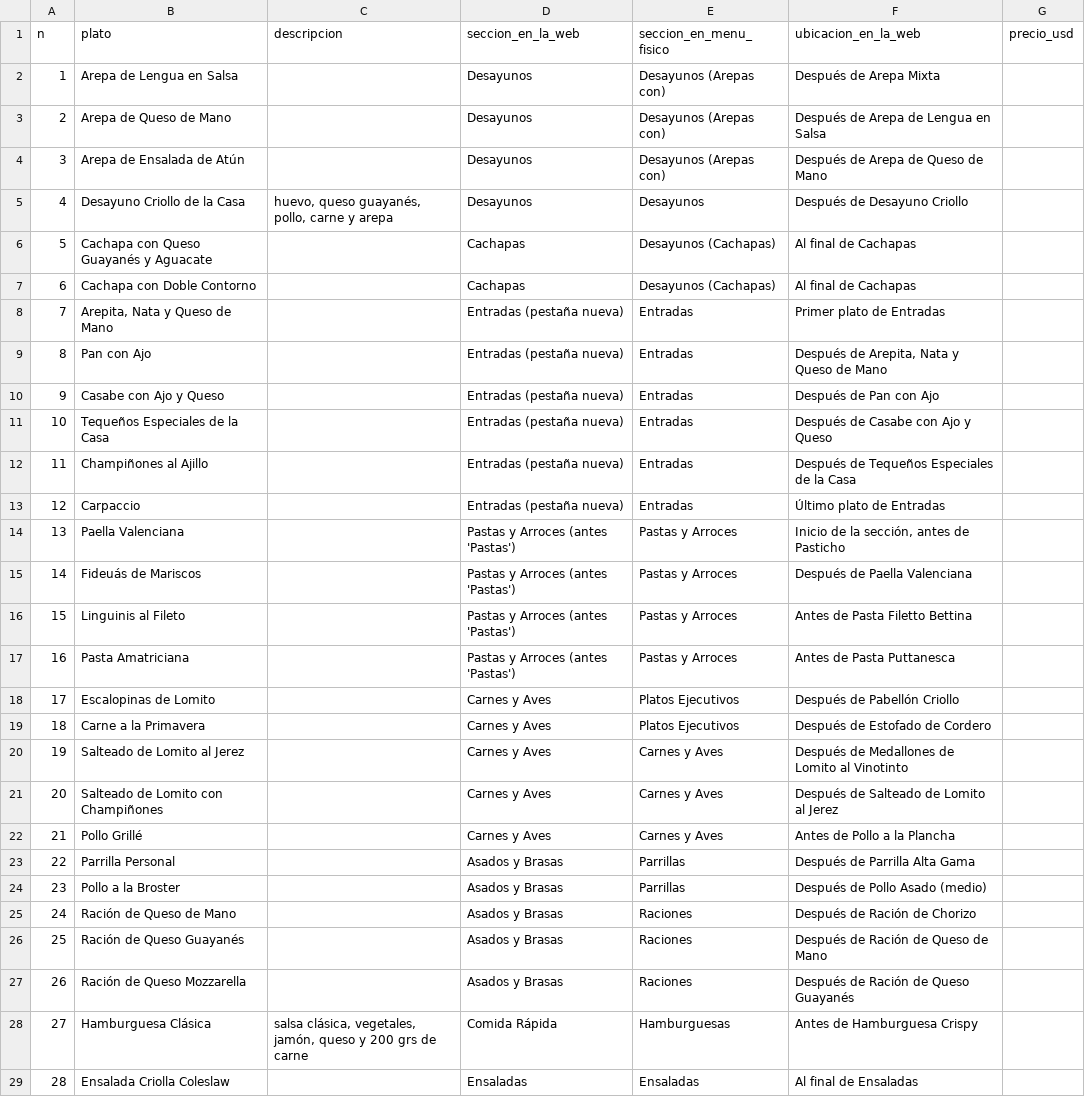
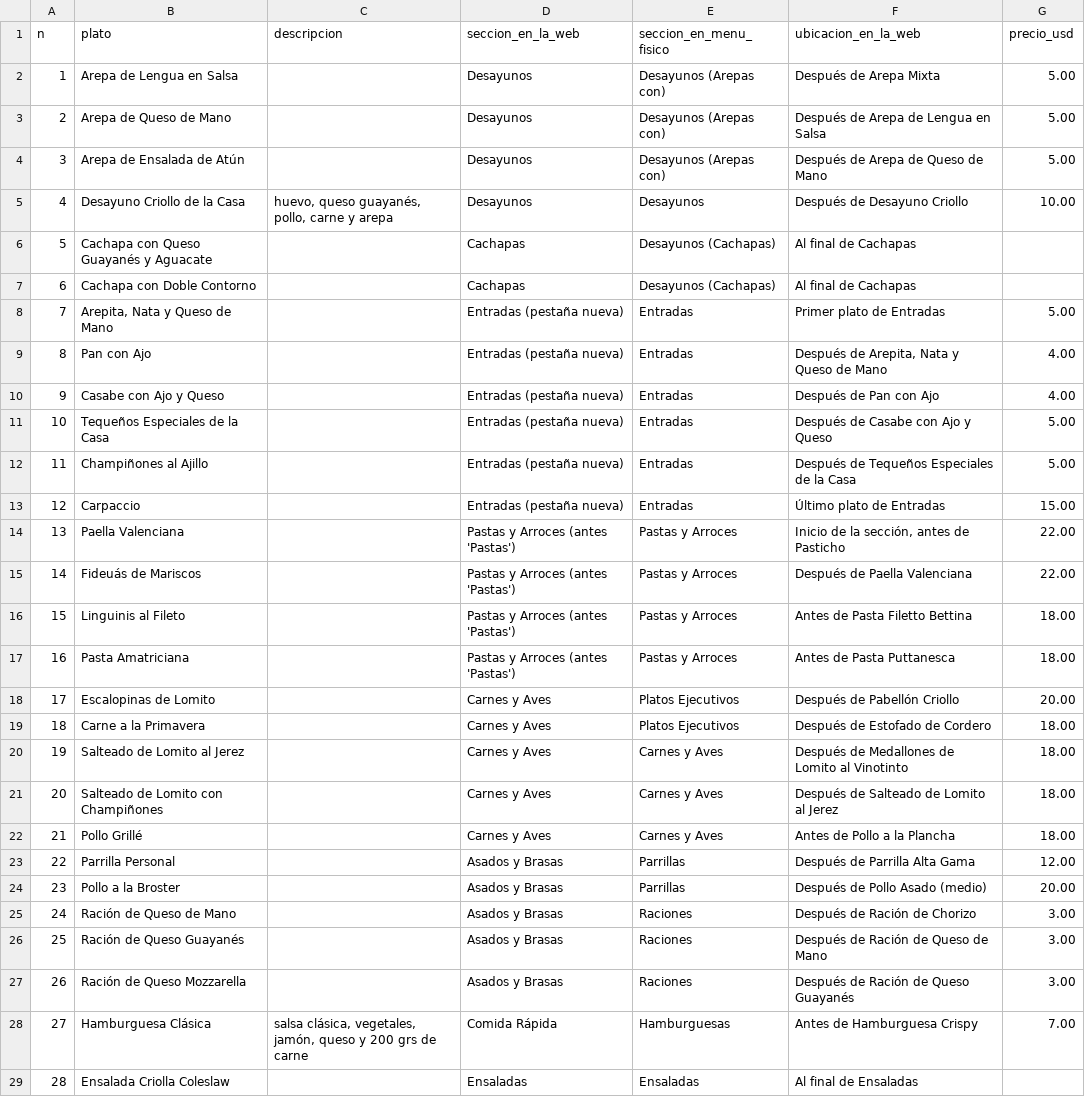
Before and after one commit to Mavaremux/alta-gama-pagina, a CSV file: platos_nuevos_sin_precio.csv, drawn as a sheet; only a part is shown; the diff covers the shown part only.

```diff
--- a/platos_nuevos_sin_precio.csv
+++ b/platos_nuevos_sin_precio.csv
@@ -1,29 +1,29 @@
 n,plato,descripcion,seccion_en_la_web,seccion_en_menu_fisico,ubicacion_en_la_web,precio_usd
-1,Arepa de Lengua en Salsa,,Desayunos,Desayunos (Arepas con),Después de Arepa Mixta,
-2,Arepa de Queso de Mano,,Desayunos,Desayunos (Arepas con),Después de Arepa de Lengua en Salsa,
-3,Arepa de Ensalada de Atún,,Desayunos,Desayunos (Arepas con),Después de Arepa de Queso de Mano,
-4,Desayuno Criollo de la Casa,"huevo, queso guayanés, pollo, carne y arepa",Desayunos,Desayunos,Después de Desayuno Criollo,
+1,Arepa de Lengua en Salsa,,Desayunos,Desayunos (Arepas con),Después de Arepa Mixta,5.00
+2,Arepa de Queso de Mano,,Desayunos,Desayunos (Arepas con),Después de Arepa de Lengua en Salsa,5.00
+3,Arepa de Ensalada de Atún,,Desayunos,Desayunos (Arepas con),Después de Arepa de Queso de Mano,5.00
+4,Desayuno Criollo de la Casa,"huevo, queso guayanés, pollo, carne y arepa",Desayunos,Desayunos,Después de Desayuno Criollo,10.00
 5,Cachapa con Queso Guayanés y Aguacate,,Cachapas,Desayunos (Cachapas),Al final de Cachapas,
 6,Cachapa con Doble Contorno,,Cachapas,Desayunos (Cachapas),Al final de Cachapas,
-7,"Arepita, Nata y Queso de Mano",,Entradas (pestaña nueva),Entradas,Primer plato de Entradas,
-8,Pan con Ajo,,Entradas (pestaña nueva),Entradas,"Después de Arepita, Nata y Queso de Mano",
-9,Casabe con Ajo y Queso,,Entradas (pestaña nueva),Entradas,Después de Pan con Ajo,
-10,Tequeños Especiales de la Casa,,Entradas (pestaña nueva),Entradas,Después de Casabe con Ajo y Queso,
-11,Champiñones al Ajillo,,Entradas (pestaña nueva),Entradas,Después de Tequeños Especiales de la Casa,
-12,Carpaccio,,Entradas (pestaña nueva),Entradas,Último plato de Entradas,
-13,Paella Valenciana,,Pastas y Arroces (antes 'Pastas'),Pastas y Arroces,"Inicio de la sección, antes de Pasticho",
-14,Fideuás de Mariscos,,Pastas y Arroces (antes 'Pastas'),Pastas y Arroces,Después de Paella Valenciana,
-15,Linguinis al Fileto,,Pastas y Arroces (antes 'Pastas'),Pastas y Arroces,Antes de Pasta Filetto Bettina,
-16,Pasta Amatriciana,,Pastas y Arroces (antes 'Pastas'),Pastas y Arroces,Antes de Pasta Puttanesca,
-17,Escalopinas de Lomito,,Carnes y Aves,Platos Ejecutivos,Después de Pabellón Criollo,
-18,Carne a la Primavera,,Carnes y Aves,Platos Ejecutivos,Después de Estofado de Cordero,
-19,Salteado de Lomito al Jerez,,Carnes y Aves,Carnes y Aves,Después de Medallones de Lomito al Vinotinto,
-20,Salteado de Lomito con Champiñones,,Carnes y Aves,Carnes y Aves,Después de Salteado de Lomito al Jerez,
-21,Pollo Grillé,,Carnes y Aves,Carnes y Aves,Antes de Pollo a la Plancha,
-22,Parrilla Personal,,Asados y Brasas,Parrillas,Después de Parrilla Alta Gama,
-23,Pollo a la Broster,,Asados y Brasas,Parrillas,Después de Pollo Asado (medio),
-24,Ración de Queso de Mano,,Asados y Brasas,Raciones,Después de Ración de Chorizo,
-25,Ración de Queso Guayanés,,Asados y Brasas,Raciones,Después de Ración de Queso de Mano,
-26,Ración de Queso Mozzarella,,Asados y Brasas,Raciones,Después de Ración de Queso Guayanés,
-27,Hamburguesa Clásica,"salsa clásica, vegetales, jamón, queso y 200 grs de carne",Comida Rápida,Hamburguesas,Antes de Hamburguesa Crispy,
+7,"Arepita, Nata y Queso de Mano",,Entradas (pestaña nueva),Entradas,Primer plato de Entradas,5.00
+8,Pan con Ajo,,Entradas (pestaña nueva),Entradas,"Después de Arepita, Nata y Queso de Mano",4.00
+9,Casabe con Ajo y Queso,,Entradas (pestaña nueva),Entradas,Después de Pan con Ajo,4.00
+10,Tequeños Especiales de la Casa,,Entradas (pestaña nueva),Entradas,Después de Casabe con Ajo y Queso,5.00
+11,Champiñones al Ajillo,,Entradas (pestaña nueva),Entradas,Después de Tequeños Especiales de la Casa,5.00
+12,Carpaccio,,Entradas (pestaña nueva),Entradas,Último plato de Entradas,15.00
+13,Paella Valenciana,,Pastas y Arroces (antes 'Pastas'),Pastas y Arroces,"Inicio de la sección, antes de Pasticho",22.00
+14,Fideuás de Mariscos,,Pastas y Arroces (antes 'Pastas'),Pastas y Arroces,Después de Paella Valenciana,22.00
+15,Linguinis al Fileto,,Pastas y Arroces (antes 'Pastas'),Pastas y Arroces,Antes de Pasta Filetto Bettina,18.00
+16,Pasta Amatriciana,,Pastas y Arroces (antes 'Pastas'),Pastas y Arroces,Antes de Pasta Puttanesca,18.00
+17,Escalopinas de Lomito,,Carnes y Aves,Platos Ejecutivos,Después de Pabellón Criollo,20.00
+18,Carne a la Primavera,,Carnes y Aves,Platos Ejecutivos,Después de Estofado de Cordero,18.00
+19,Salteado de Lomito al Jerez,,Carnes y Aves,Carnes y Aves,Después de Medallones de Lomito al Vinotinto,18.00
+20,Salteado de Lomito con Champiñones,,Carnes y Aves,Carnes y Aves,Después de Salteado de Lomito al Jerez,18.00
+21,Pollo Grillé,,Carnes y Aves,Carnes y Aves,Antes de Pollo a la Plancha,18.00
+22,Parrilla Personal,,Asados y Brasas,Parrillas,Después de Parrilla Alta Gama,12.00
+23,Pollo a la Broster,,Asados y Brasas,Parrillas,Después de Pollo Asado (medio),20.00
+24,Ración de Queso de Mano,,Asados y Brasas,Raciones,Después de Ración de Chorizo,3.00
+25,Ración de Queso Guayanés,,Asados y Brasas,Raciones,Después de Ración de Queso de Mano,3.00
+26,Ración de Queso Mozzarella,,Asados y Brasas,Raciones,Después de Ración de Queso Guayanés,3.00
+27,Hamburguesa Clásica,"salsa clásica, vegetales, jamón, queso y 200 grs de carne",Comida Rápida,Hamburguesas,Antes de Hamburguesa Crispy,7.00
 28,Ensalada Criolla Coleslaw,,Ensaladas,Ensaladas,Al final de Ensaladas,
```
Also changed, not shown: 1 edited cell elsewhere in this file, 1 other file.
